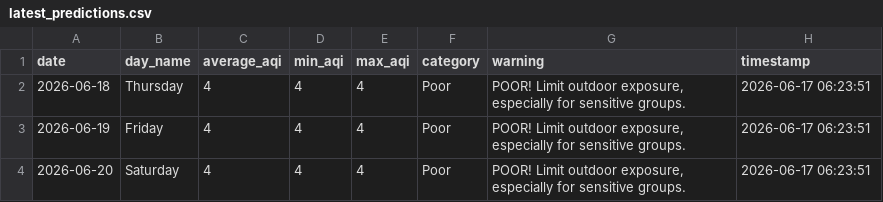
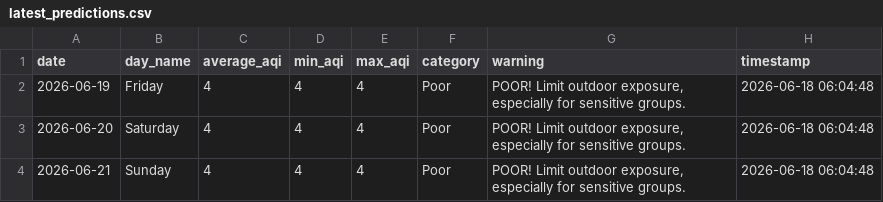
Before and after one commit to saqibahmadsiddiqui/aqi-forecasting-system, a CSV file: data/processed/latest_predictions.csv, drawn as a sheet.

```diff
--- a/data/processed/latest_predictions.csv
+++ b/data/processed/latest_predictions.csv
@@ -1,4 +1,4 @@
 date,day_name,average_aqi,min_aqi,max_aqi,category,warning,timestamp
-2026-06-18,Thursday,4,4,4,Poor,"POOR! Limit outdoor exposure, especially for sensitive groups.",2026-06-17 06:23:51
-2026-06-19,Friday,4,4,4,Poor,"POOR! Limit outdoor exposure, especially for sensitive groups.",2026-06-17 06:23:51
-2026-06-20,Saturday,4,4,4,Poor,"POOR! Limit outdoor exposure, especially for sensitive groups.",2026-06-17 06:23:51
+2026-06-19,Friday,4,4,4,Poor,"POOR! Limit outdoor exposure, especially for sensitive groups.",2026-06-18 06:04:48
+2026-06-20,Saturday,4,4,4,Poor,"POOR! Limit outdoor exposure, especially for sensitive groups.",2026-06-18 06:04:48
+2026-06-21,Sunday,4,4,4,Poor,"POOR! Limit outdoor exposure, especially for sensitive groups.",2026-06-18 06:04:48
```
Also changed, not shown: data/processed/model_comparison.csv.
